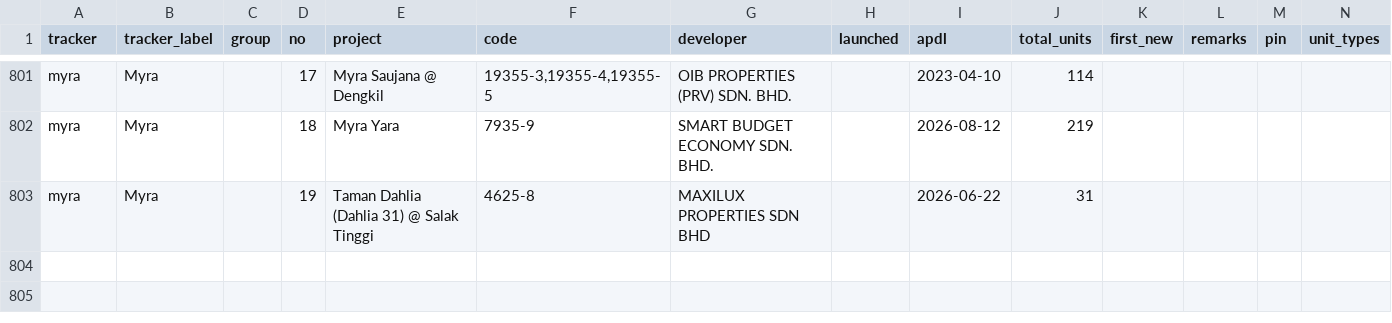
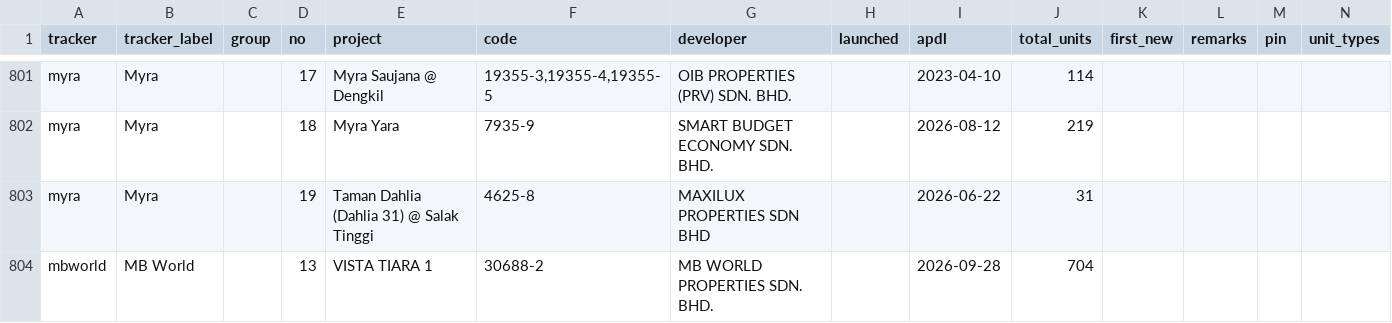
Before and after one commit to smtcu/teduh-tracker, a CSV file: projects.csv, drawn as a sheet; only a part is shown, gaps mark what is left out; rows hold the shown columns only; the diff names each change by its address in the sheet, - before the commit and + after, or states it on an @@ line.

Commit message:
Launch watch 2026-09-29

```diff
--- a/projects.csv
+++ b/projects.csv
+row 804: mbworld | MB World |  | 13 | VISTA TIARA 1 | 30688-2 | MB WORLD PROPERTIES SDN. BHD. |  | 2026-09-28 | 704
```
Also changed, not shown: data/teduh_watch.csv, 1 other file.
